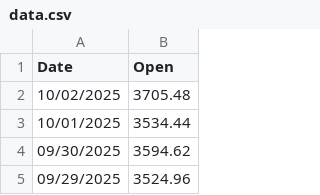
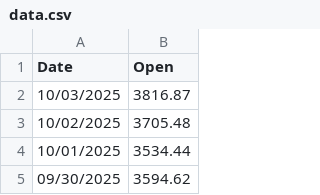
Before and after one commit to attestate/eth-eur-historical-price-data, a CSV file: data.csv, drawn as a sheet; only a part is shown; the shorter side is filled out with more unchanged rows; the diff names each change by its address in the sheet, - before the commit and + after, or states it on an @@ line.

```diff
--- a/data.csv
+++ b/data.csv
+row 2: 10/03/2025 | 3816.87
```
